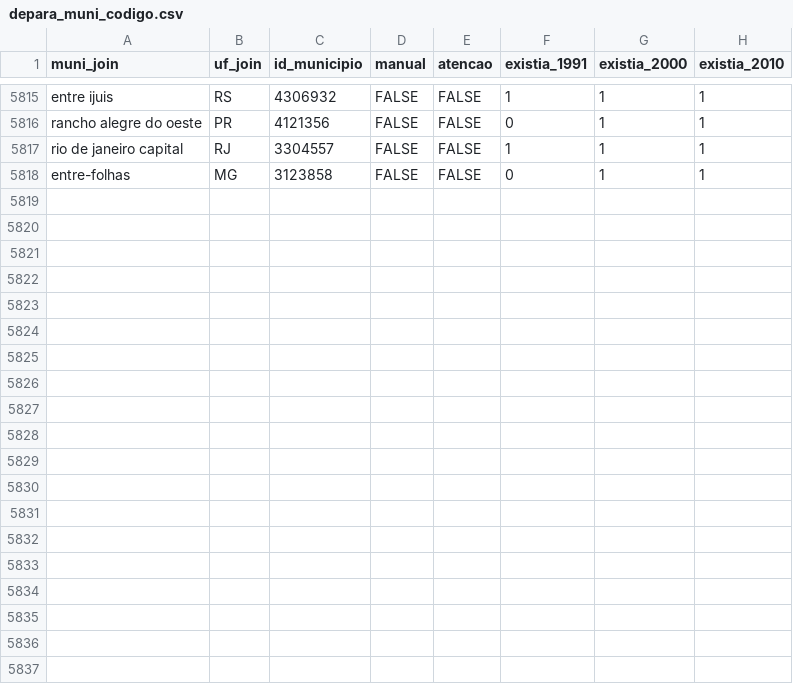
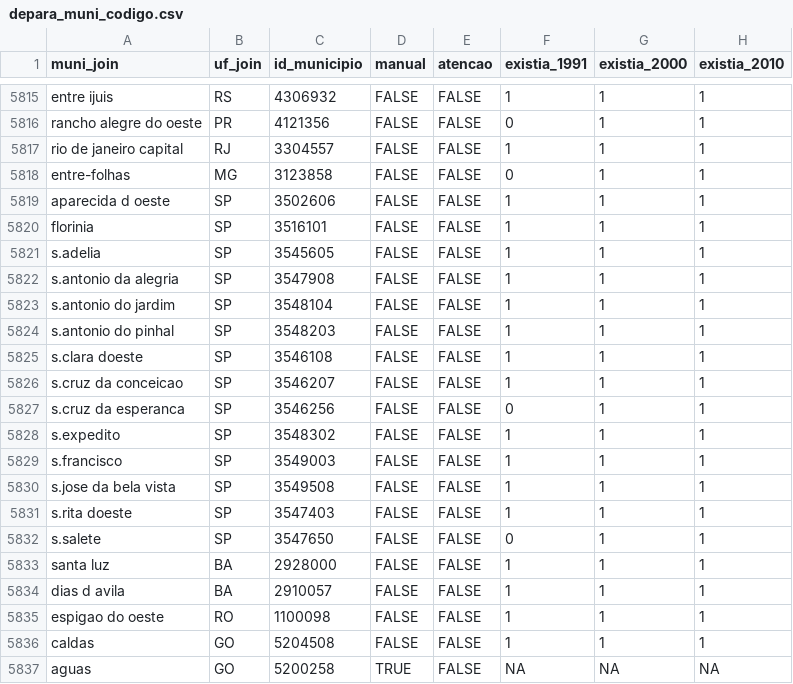
Before and after one commit to curso-r/munifacil, a CSV file: inst/depara_muni_codigo.csv, drawn as a sheet; only a part is shown, gaps mark what is left out; the diff names each change by its address in the sheet, - before the commit and + after, or states it on an @@ line.

Commit message:
adicionando mais municipios

```diff
--- a/inst/depara_muni_codigo.csv
+++ b/inst/depara_muni_codigo.csv
+row 5819: aparecida d oeste | SP | 3502606 | FALSE | FALSE | 1 | 1 | 1
+row 5820: florinia | SP | 3516101 | FALSE | FALSE | 1 | 1 | 1
+row 5821: s.adelia | SP | 3545605 | FALSE | FALSE | 1 | 1 | 1
+row 5822: s.antonio da alegria | SP | 3547908 | FALSE | FALSE | 1 | 1 | 1
+row 5823: s.antonio do jardim | SP | 3548104 | FALSE | FALSE | 1 | 1 | 1
+row 5824: s.antonio do pinhal | SP | 3548203 | FALSE | FALSE | 1 | 1 | 1
+row 5825: s.clara doeste | SP | 3546108 | FALSE | FALSE | 1 | 1 | 1
+row 5826: s.cruz da conceicao | SP | 3546207 | FALSE | FALSE | 1 | 1 | 1
+row 5827: s.cruz da esperanca | SP | 3546256 | FALSE | FALSE | 0 | 1 | 1
+row 5828: s.expedito | SP | 3548302 | FALSE | FALSE | 1 | 1 | 1
+row 5829: s.francisco | SP | 3549003 | FALSE | FALSE | 1 | 1 | 1
+row 5830: s.jose da bela vista | SP | 3549508 | FALSE | FALSE | 1 | 1 | 1
+row 5831: s.rita doeste | SP | 3547403 | FALSE | FALSE | 1 | 1 | 1
+row 5832: s.salete | SP | 3547650 | FALSE | FALSE | 0 | 1 | 1
+row 5833: santa luz | BA | 2928000 | FALSE | FALSE | 1 | 1 | 1
+row 5834: dias d avila | BA | 2910057 | FALSE | FALSE | 1 | 1 | 1
+row 5835: espigao do oeste | RO | 1100098 | FALSE | FALSE | 1 | 1 | 1
+row 5836: caldas | GO | 5204508 | FALSE | FALSE | 1 | 1 | 1
+row 5837: aguas | GO | 5200258 | TRUE | FALSE | NA | NA | NA
```
